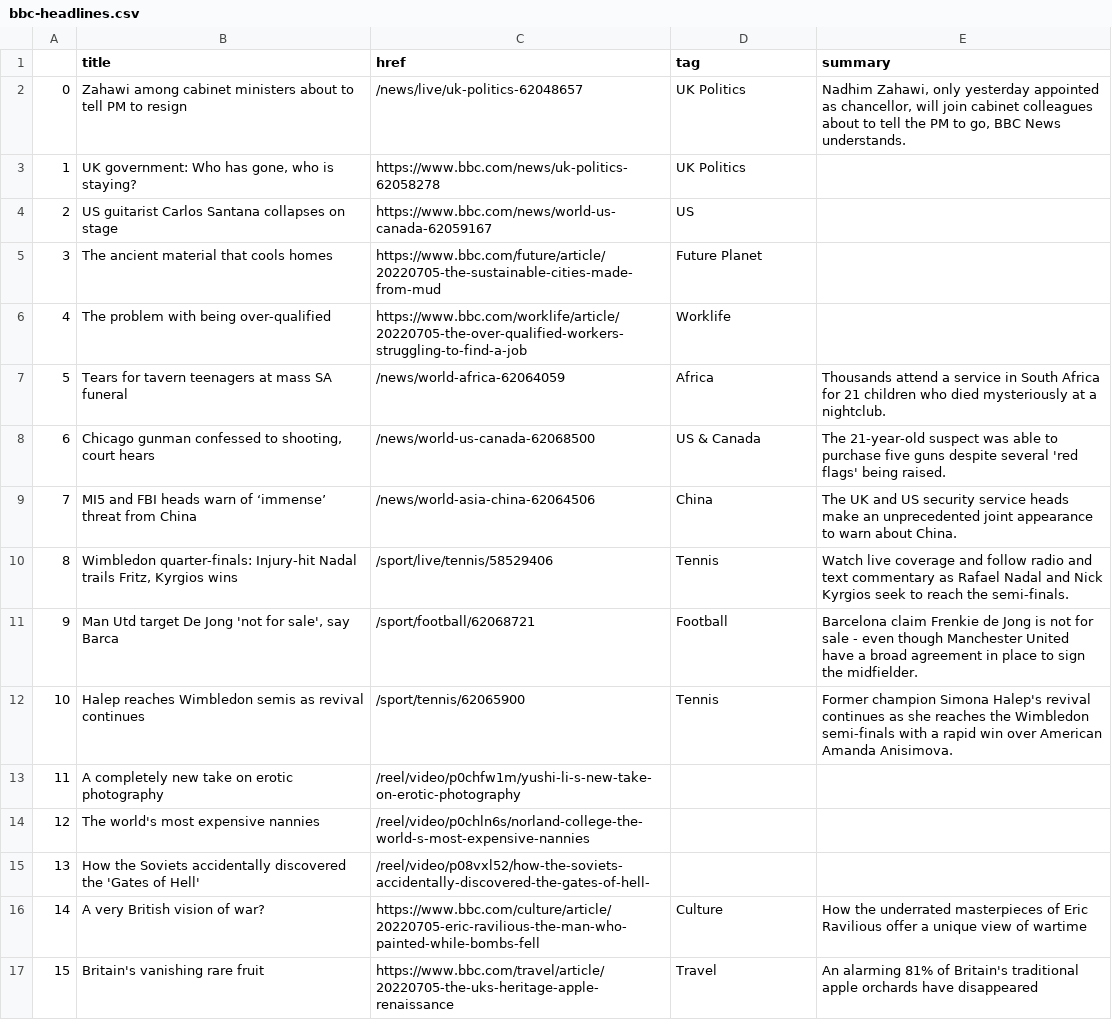
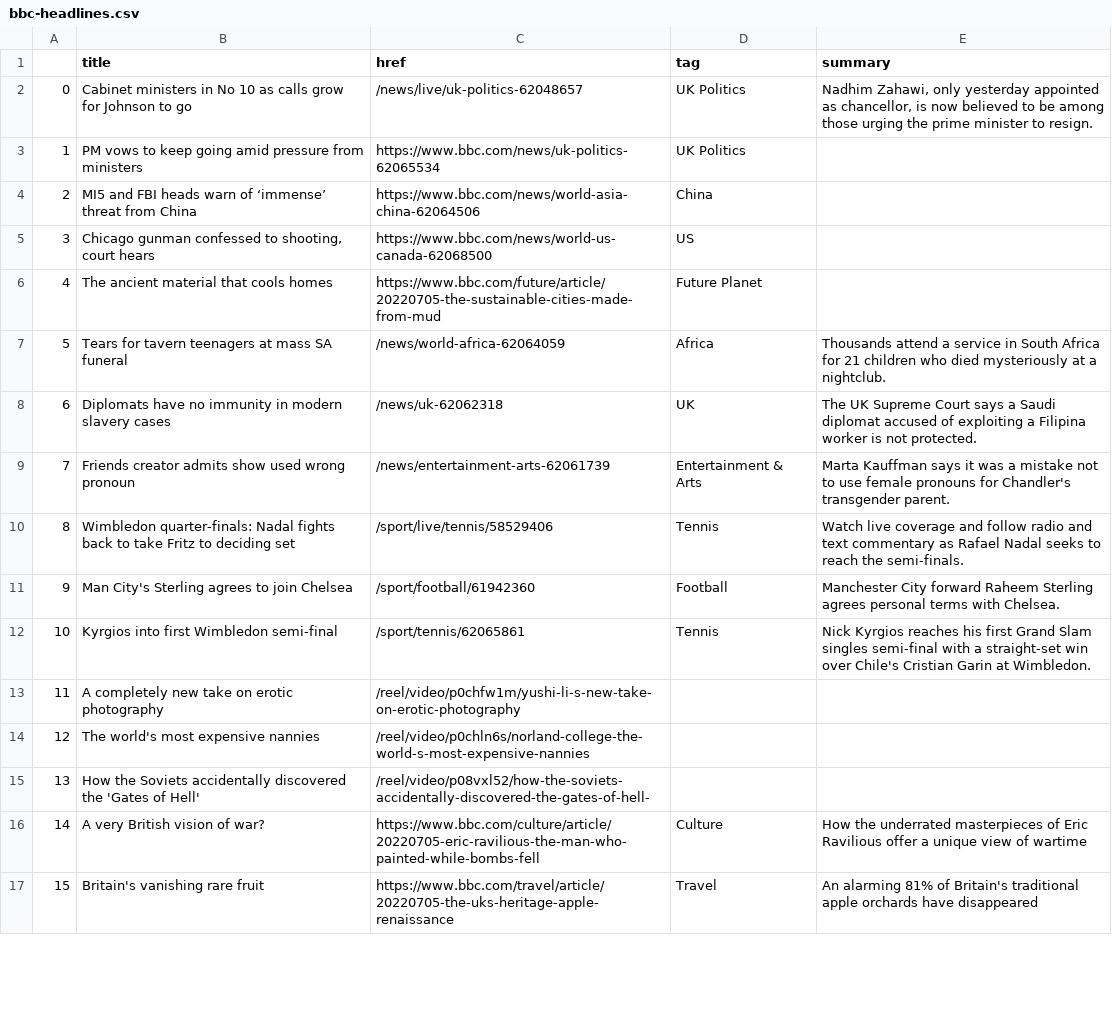
Before and after one commit to msalexford/automatic-scraper, a CSV file: bbc-headlines.csv, drawn as a sheet; only a part is shown; the diff covers the shown part only.

```diff
--- a/bbc-headlines.csv
+++ b/bbc-headlines.csv
@@ -1,13 +1,13 @@
 ,title,href,tag,summary
-0,Zahawi among cabinet ministers about to tell PM to resign,/news/live/uk-politics-62048657,UK Politics,"Nadhim Zahawi, only yesterday appointed as chancellor, will join cabinet colleagues about to tell the PM to go, BBC News understands."
-1,"UK government: Who has gone, who is staying?",https://www.bbc.com/news/uk-politics-62058278,UK Politics,
-2,US guitarist Carlos Santana collapses on stage,https://www.bbc.com/news/world-us-canada-62059167,US,
-3,The ancient material that cools homes,https://www.bbc.com/future/article/20220705-the-sustainable-cities-made-from-mud,Future Planet,
-4,The problem with being over-qualified,https://www.bbc.com/worklife/article/20220705-the-over-qualified-workers-struggling-to-find-a-job,Worklife,
+0,Cabinet ministers in No 10 as calls grow for Johnson to go,/news/live/uk-politics-62048657,UK Politics,"Nadhim Zahawi, only yesterday appointed as chancellor, is now believed to be among those urging the prime minister to resign."
+1,PM vows to keep going amid pressure from ministers,https://www.bbc.com/news/uk-politics-62065534,UK Politics,
+2,MI5 and FBI heads warn of ‘immense’ threat from China,https://www.bbc.com/news/world-asia-china-62064506,China,
+3,"Chicago gunman confessed to shooting, court hears",https://www.bbc.com/news/world-us-canada-62068500,US,
+4,The ancient material that cools homes,https://www.bbc.com/future/article/20220705-the-sustainable-cities-made-from-mud,Future Planet,
 5,Tears for tavern teenagers at mass SA funeral,/news/world-africa-62064059,Africa,Thousands attend a service in South Africa for 21 children who died mysteriously at a nightclub.
-6,"Chicago gunman confessed to shooting, court hears",/news/world-us-canada-62068500,US & Canada,The 21-year-old suspect was able to purchase five guns despite several 'red flags' being raised.
-7,MI5 and FBI heads warn of ‘immense’ threat from China,/news/world-asia-china-62064506,China,The UK and US security service heads make an unprecedented joint appearance to warn about China.
-8,"Wimbledon quarter-finals: Injury-hit Nadal trails Fritz, Kyrgios wins",/sport/live/tennis/58529406,Tennis,Watch live coverage and follow radio and text commentary as Rafael Nadal and Nick Kyrgios seek to reach the semi-finals.
-9,"Man Utd target De Jong 'not for sale', say Barca",/sport/football/62068721,Football,Barcelona claim Frenkie de Jong is not for sale - even though Manchester United have a broad agreement in place to sign the midfielder.
-10,Halep reaches Wimbledon semis as revival continues,/sport/tennis/62065900,Tennis,Former champion Simona Halep's revival continues as she reaches the Wimbledon semi-finals with a rapid win over American Amanda Anisimova.
+6,Diplomats have no immunity in modern slavery cases,/news/uk-62062318,UK,The UK Supreme Court says a Saudi diplomat accused of exploiting a Filipina worker is not protected.
+7,Friends creator admits show used wrong pronoun,/news/entertainment-arts-62061739,Entertainment & Arts,Marta Kauffman says it was a mistake not to use female pronouns for Chandler's transgender parent.
+8,Wimbledon quarter-finals: Nadal fights back to take Fritz to deciding set,/sport/live/tennis/58529406,Tennis,Watch live coverage and follow radio and text commentary as Rafael Nadal seeks to reach the semi-finals.
+9,Man City's Sterling agrees to join Chelsea,/sport/football/61942360,Football,Manchester City forward Raheem Sterling agrees personal terms with Chelsea.
+10,Kyrgios into first Wimbledon semi-final,/sport/tennis/62065861,Tennis,Nick Kyrgios reaches his first Grand Slam singles semi-final with a straight-set win over Chile's Cristian Garin at Wimbledon.
 11,A completely new take on erotic photography,/reel/video/p0chfw1m/yushi-li-s-new-take-on-erotic-photography,,
```
Also changed, not shown: 20 edited cells elsewhere in this file.
